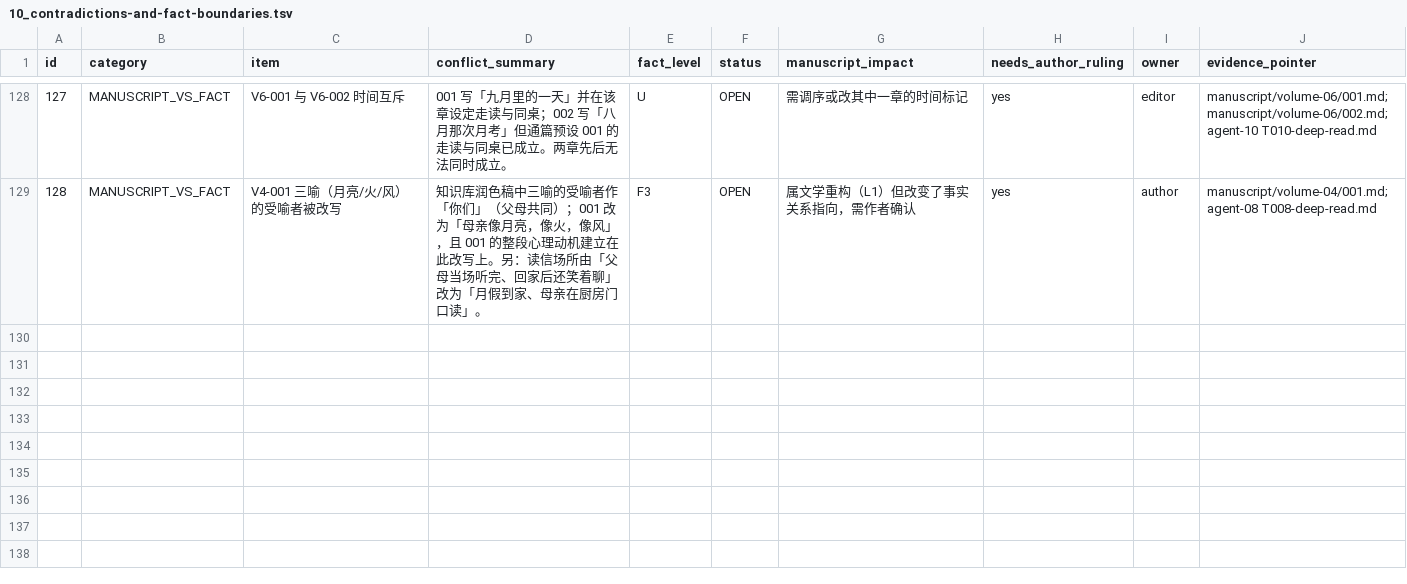
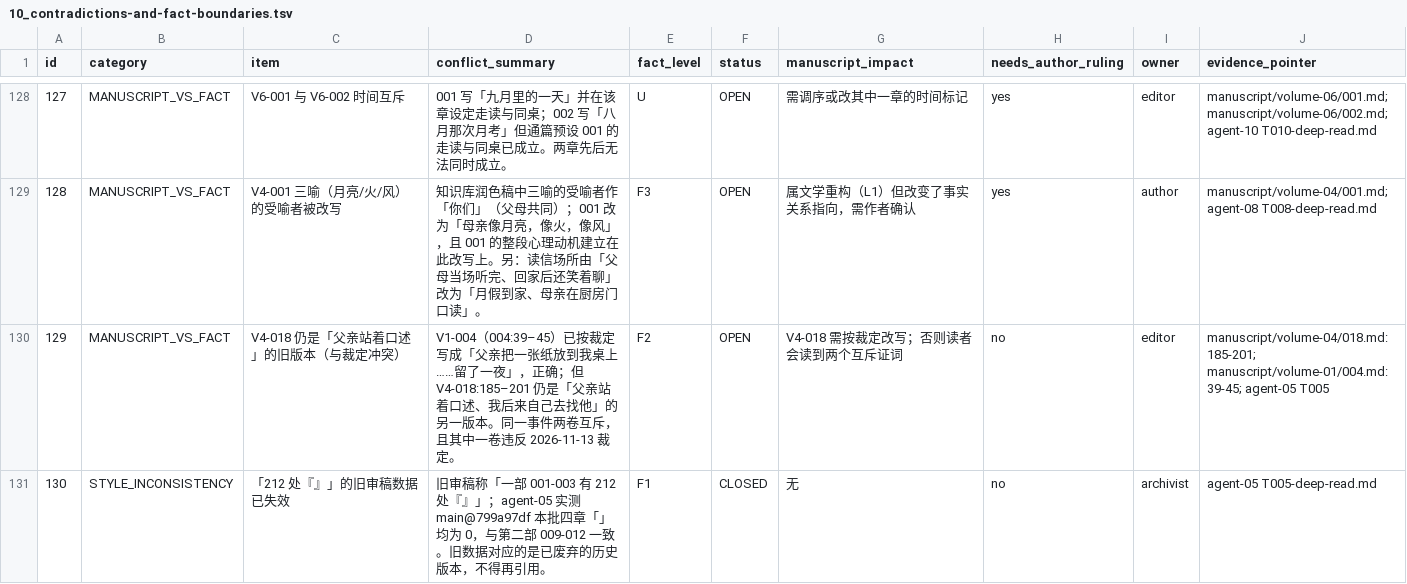
Before and after one commit to LYL-Z/the-memory-reading-notes, a TSV file: editorial/full-corpus-readiness/10_contradictions-and-fact-boundaries.tsv, drawn as a sheet; only a part is shown, gaps mark what is left out; the diff names each change by its address in the sheet, - before the commit and + after, or states it on an @@ line.

```diff
--- a/editorial/full-corpus-readiness/10_contradictions-and-fact-boundaries.tsv
+++ b/editorial/full-corpus-readiness/10_contradictions-and-fact-boundaries.tsv
+row 130: 129 | MANUSCRIPT_VS_FACT | V4-018 仍是「父亲站着口述」的旧版本（与裁定冲突） | V1-004（004:39–45）已按裁定写成「父亲把一张纸放到我桌上……留了一夜」，正确；但 V4-018:185–201 仍是「父亲站着口述、我后来自己去找他」的另一版本。同一事件两卷互斥，且其中一卷违反 2026-11-13 裁定。 | F2 | OPEN | V4-018 需按裁定改写；否则读者会读到两个互斥证词 | no | editor | manuscript/volume-04/018.md:185-201; manuscript/volume-01/004.md:39-45; agent-05 T005
+row 131: 130 | STYLE_INCONSISTENCY | 「212 处『』」的旧审稿数据已失效 | 旧审稿称「一部 001-003 有 212 处『』」；agent-05 实测 main@799a97df 本批四章「」均为 0，与第二部 009-012 一致。旧数据对应的是已废弃的历史版本，不得再引用。 | F1 | CLOSED | 无 | no | archivist | agent-05 T005-deep-read.md
```
Also changed, not shown: editorial/full-corpus-readiness/02_full-reading-ledger.tsv, editorial/full-corpus-readiness/parallel-execution/task-queue.tsv, 5 other files.
